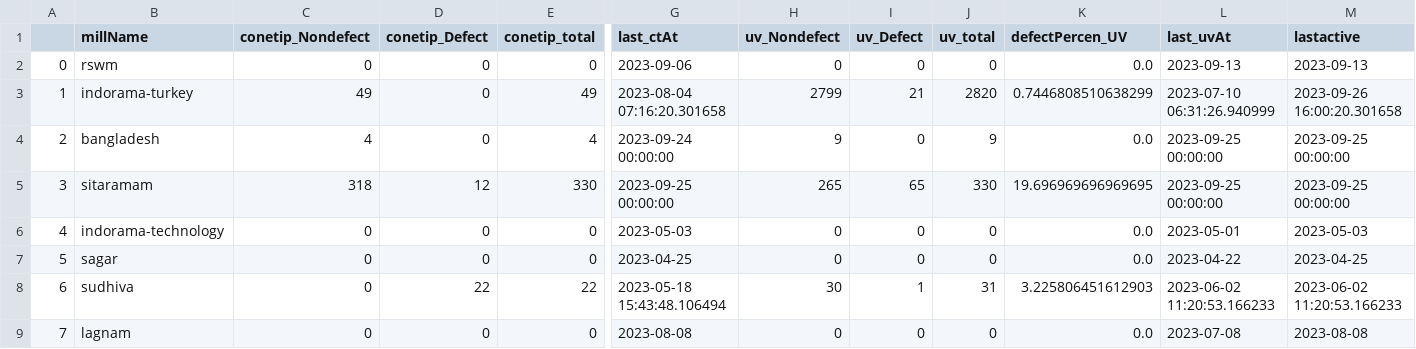
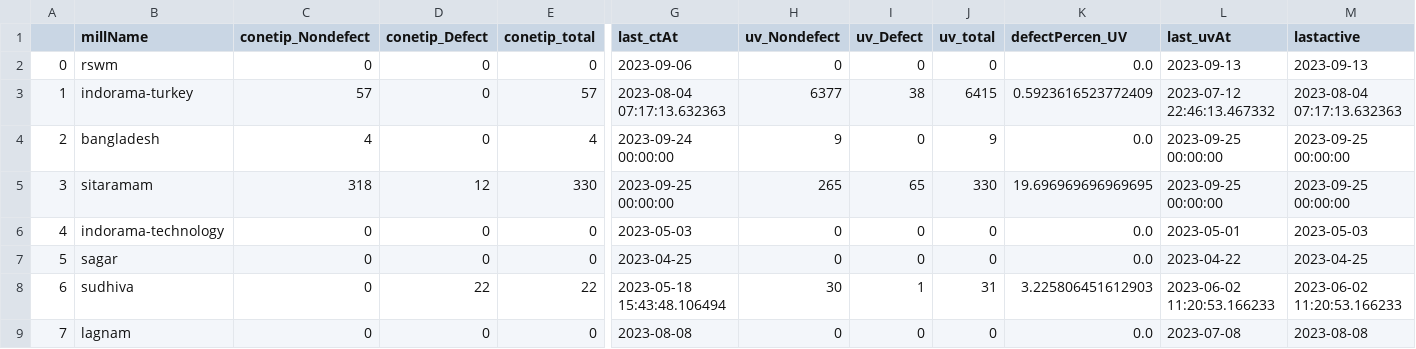
Before and after one commit to Nps-countai/firebase2dashBoard-test, a CSV file: finalDF.csv, drawn as a sheet; only a part is shown, gaps mark what is left out; the diff names each change by its address in the sheet, - before the commit and + after, or states it on an @@ line.

Commit message:
stable tableview

```diff
--- a/finalDF.csv
+++ b/finalDF.csv
-C3 (conetip_Nondefect): 49
+C3 (conetip_Nondefect): 57
-E3 (conetip_total): 49
+E3 (conetip_total): 57
-G3 (last_ctAt): 2023-08-04 07:16:20.301658
+G3 (last_ctAt): 2023-08-04 07:17:13.632363
-H3 (uv_Nondefect): 2799
+H3 (uv_Nondefect): 6377
-I3 (uv_Defect): 21
+I3 (uv_Defect): 38
-J3 (uv_total): 2820
+J3 (uv_total): 6415
-K3 (defectPercen_UV): 0.7446808510638299
+K3 (defectPercen_UV): 0.5923616523772409
-L3 (last_uvAt): 2023-07-10 06:31:26.940999
+L3 (last_uvAt): 2023-07-12 22:46:13.467332
-M3 (lastactive): 2023-09-26 16:00:20.301658
+M3 (lastactive): 2023-08-04 07:17:13.632363
```
Also changed, not shown: 4 other files.
